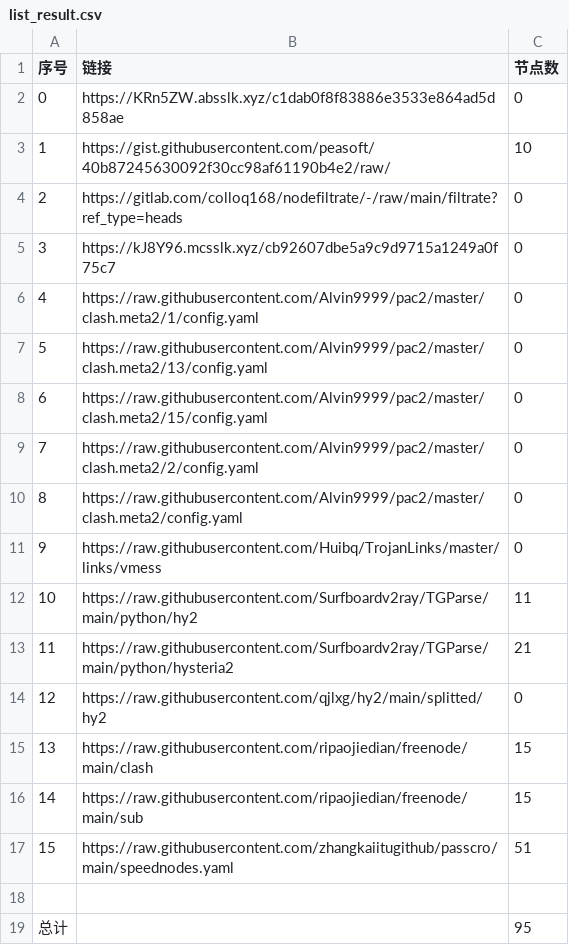
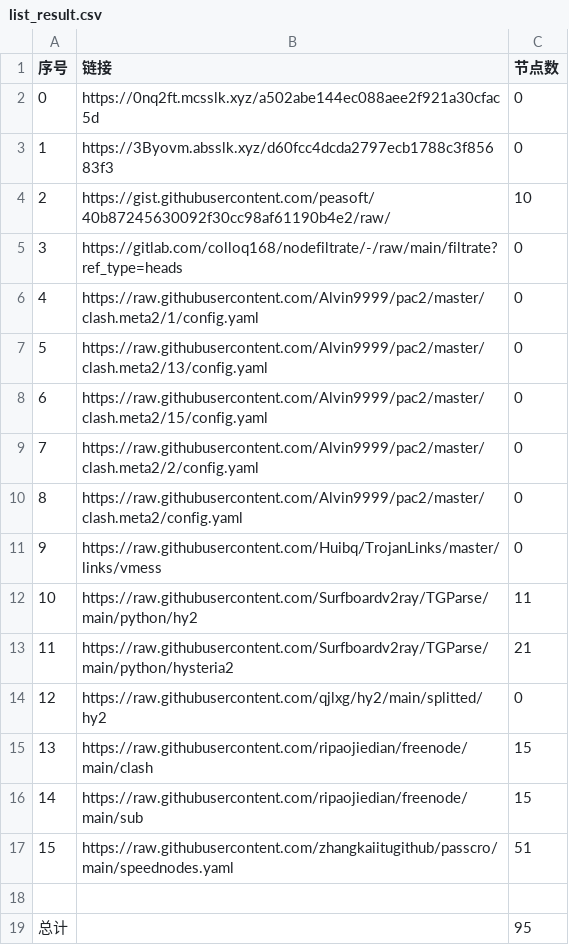
Before and after one commit to wangyu1997/NoMoreWalls, a CSV file: list_result.csv, drawn as a sheet; removed rows and columns are numbered as before the commit, all else as after; the diff names each change by its address in the sheet, - before the commit and + after, or states it on an @@ line.

```diff
--- a/list_result.csv
+++ b/list_result.csv
+row 2: 0 | https://0nq2ft.mcsslk.xyz/a502abe144ec088aee2f921a30cfac5d | 0
@@ column A (序号) renumbered between rows 3 and 5 @@
-B3 (链接): https://KRn5ZW.absslk.xyz/c1dab0f8f83886e3533e864ad5d858ae
+B3 (链接): https://3Byovm.absslk.xyz/d60fcc4dcda2797ecb1788c3f85683f3
-row 5: 3 | https://kJ8Y96.mcsslk.xyz/cb92607dbe5a9c9d9715a1249a0f75c7 | 0
```
Also changed, not shown: 3 other files.
